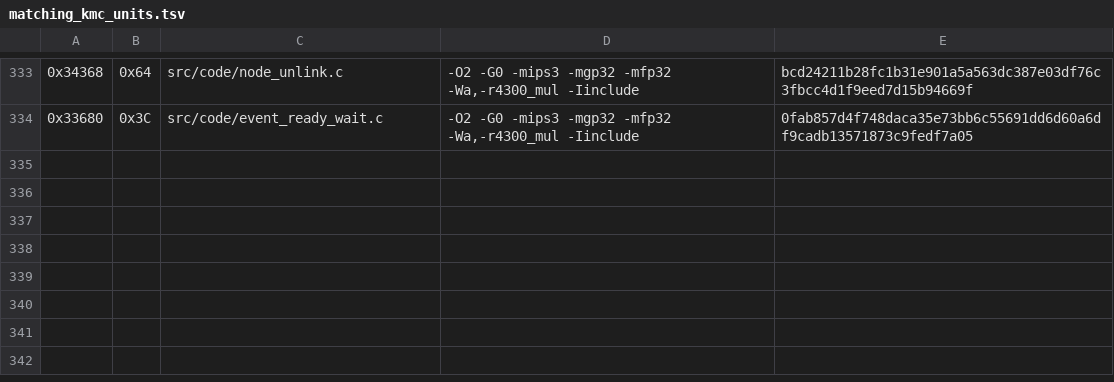
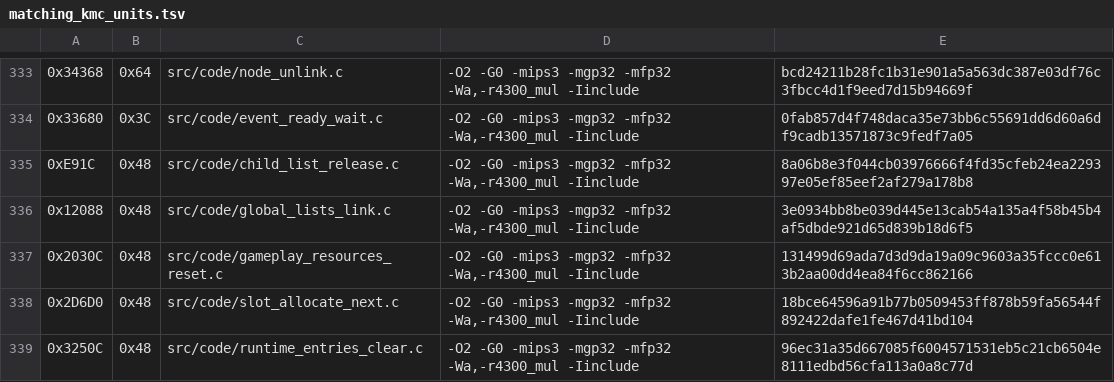
Before and after one commit to TheGh0stShip/Madden-64, a TSV file: config/us/matching_kmc_units.tsv, drawn as a sheet; only a part is shown, gaps mark what is left out.

Commit message:
Match resident lifecycle and slot helpers

```diff
--- a/config/us/matching_kmc_units.tsv
+++ b/config/us/matching_kmc_units.tsv
@@ -334 +334,6 @@
 0x33680	0x3C	src/code/event_ready_wait.c	-O2 -G0 -mips3 -mgp32 -mfp32 -Wa,-r4300_mul -Iinclude	0fab857d4f748daca35e73bb6c55691dd6d60a6df9cadb13571873c9fedf7a05
+0xE91C	0x48	src/code/child_list_release.c	-O2 -G0 -mips3 -mgp32 -mfp32 -Wa,-r4300_mul -Iinclude	8a06b8e3f044cb03976666f4fd35cfeb24ea229397e05ef85eef2af279a178b8
+0x12088	0x48	src/code/global_lists_link.c	-O2 -G0 -mips3 -mgp32 -mfp32 -Wa,-r4300_mul -Iinclude	3e0934bb8be039d445e13cab54a135a4f58b45b4af5dbde921d65d839b18d6f5
+0x2030C	0x48	src/code/gameplay_resources_reset.c	-O2 -G0 -mips3 -mgp32 -mfp32 -Wa,-r4300_mul -Iinclude	131499d69ada7d3d9da19a09c9603a35fccc0e613b2aa00dd4ea84f6cc862166
+0x2D6D0	0x48	src/code/slot_allocate_next.c	-O2 -G0 -mips3 -mgp32 -mfp32 -Wa,-r4300_mul -Iinclude	18bce64596a91b77b0509453ff878b59fa56544f892422dafe1fe467d41bd104
+0x3250C	0x48	src/code/runtime_entries_clear.c	-O2 -G0 -mips3 -mgp32 -mfp32 -Wa,-r4300_mul -Iinclude	96ec31a35d667085f6004571531eb5c21cb6504e8111edbd56cfa113a0a8c77d
```
Also changed, not shown: 12 other files.
